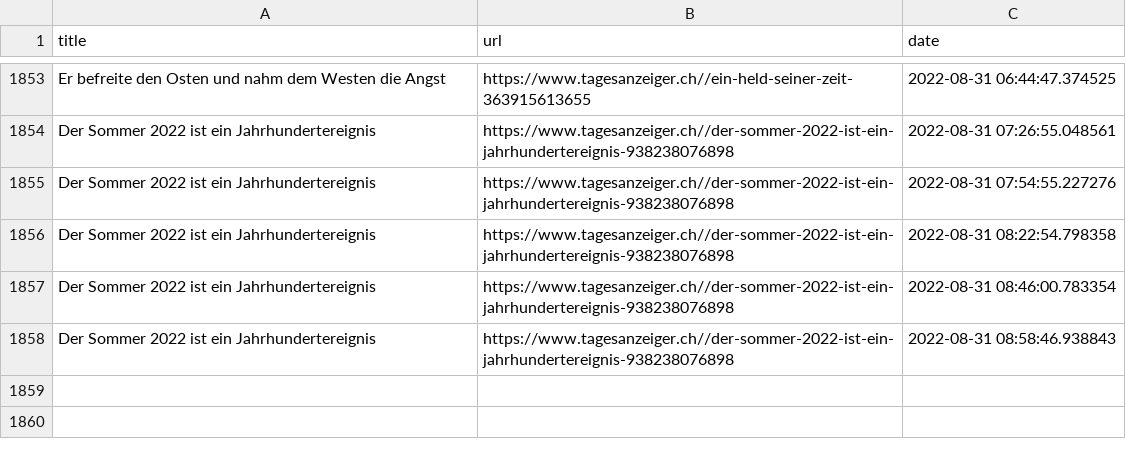
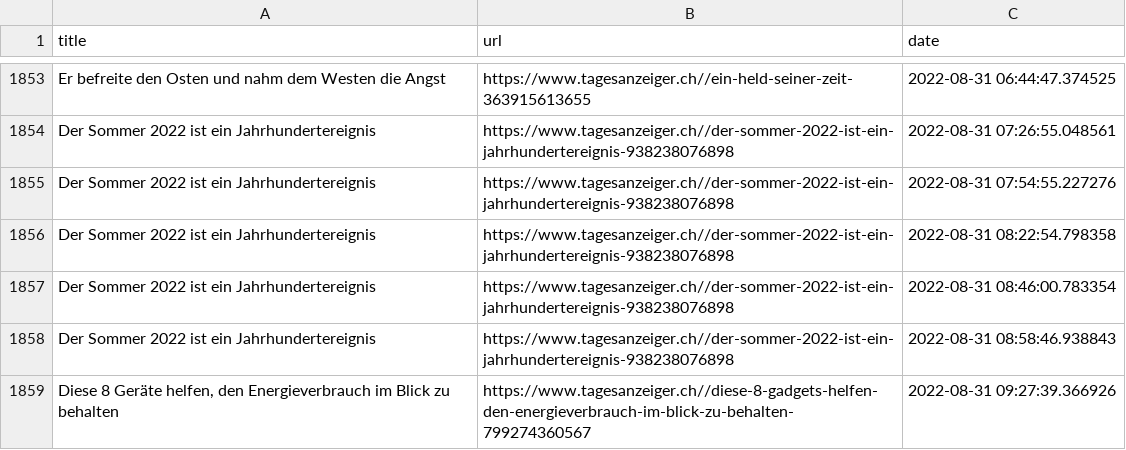
Before and after one commit to ErichBuergler/automatic-scraper2, a CSV file: top_stories.csv, drawn as a sheet; only a part is shown, gaps mark what is left out.

```diff
--- a/top_stories.csv
+++ b/top_stories.csv
@@ -1858 +1858,2 @@ Der Sommer 2022 ist ein Jahrhundertereignis,https://www.tagesanzeiger.ch//der-so
 Der Sommer 2022 ist ein Jahrhundertereignis,https://www.tagesanzeiger.ch//der-sommer-2022-ist-ein-jahrhundertereignis-938238076898,2022-08-31 08:58:46.938843
+"Diese 8 Geräte helfen, den Energieverbrauch im Blick zu behalten",https://www.tagesanzeiger.ch//diese-8-gadgets-helfen-den-energieverbrauch-im-blick-zu-behalten-799274360567,2022-08-31 09:27:39.366926
```
